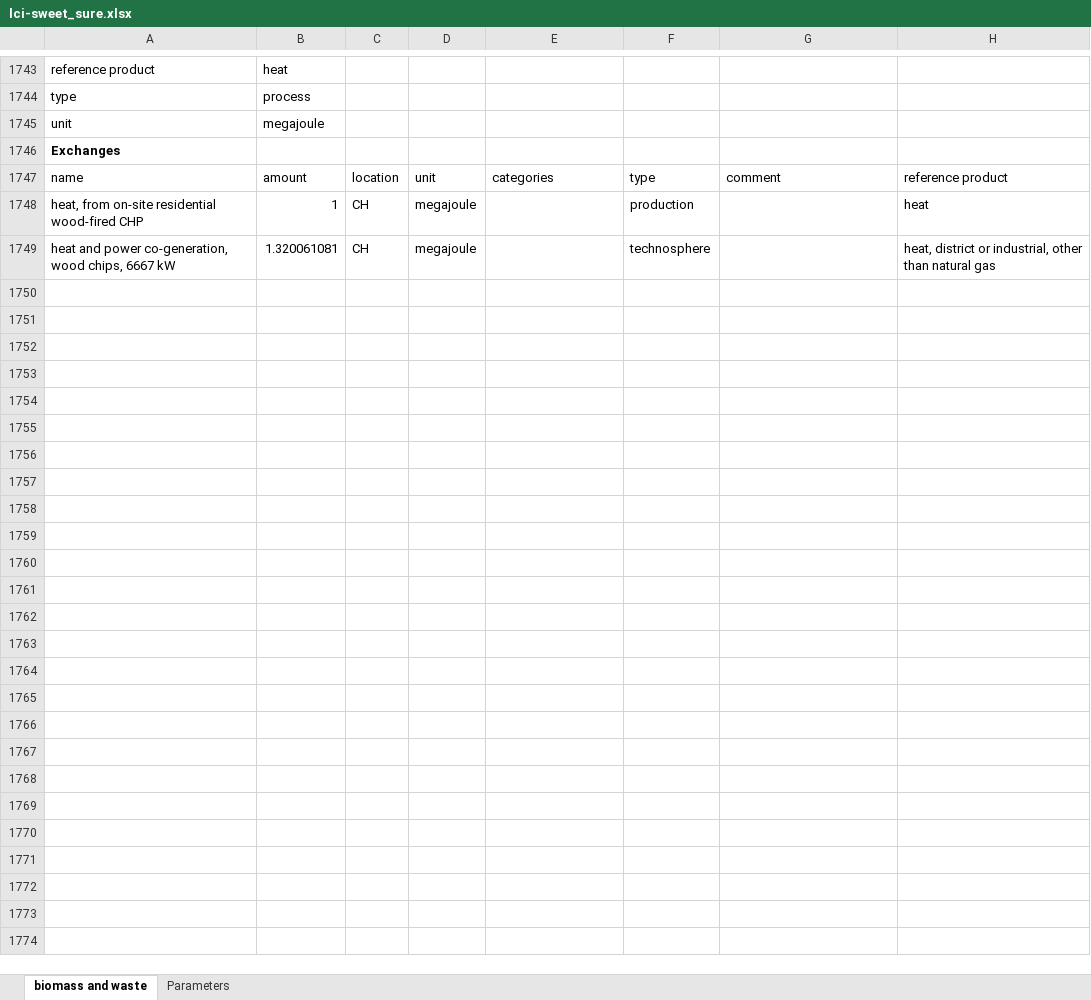
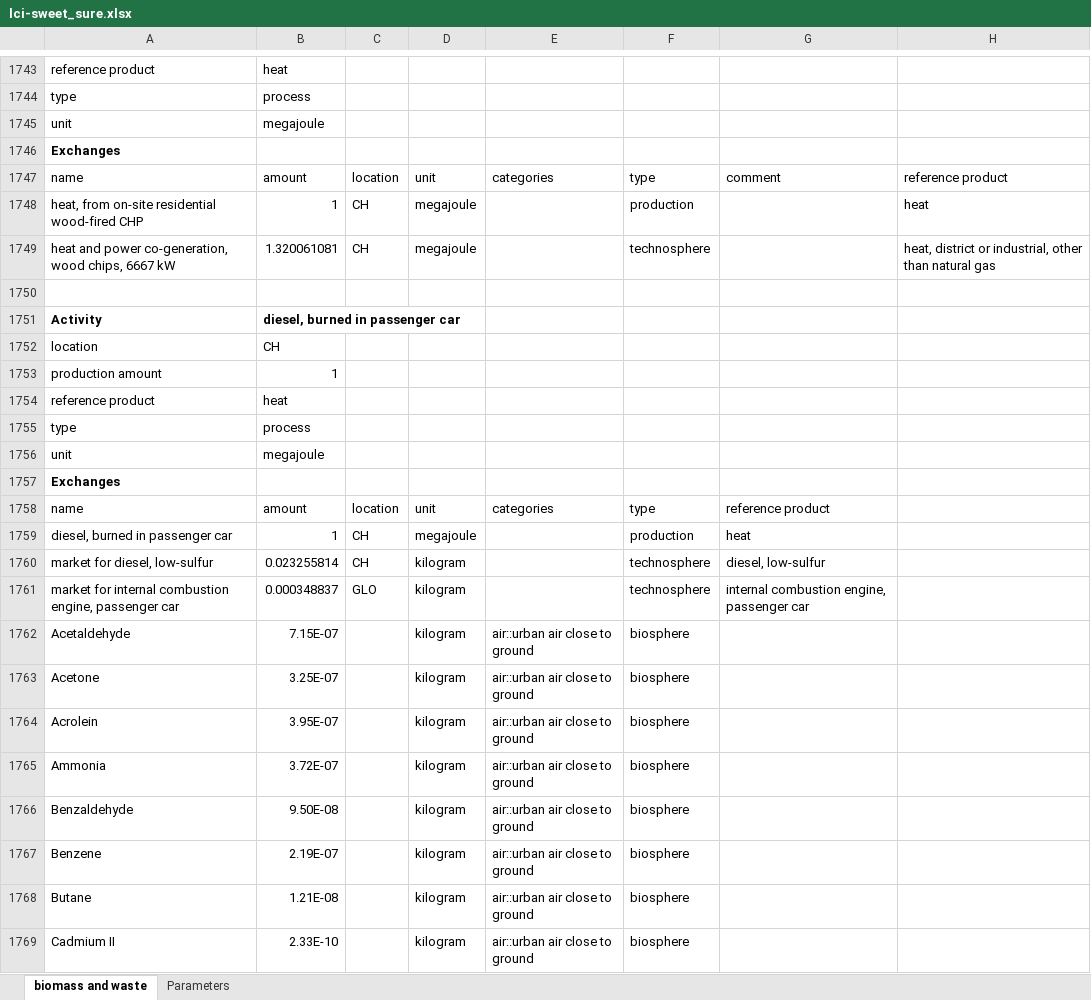
Before and after one commit to premise-community-scenarios/sweet_sure-2050-switzerland, an Excel workbook: inventories/lci-sweet_sure.xlsx, sheet biomass and waste, drawn as a sheet; only a part is shown, gaps mark what is left out; values as stored, in another font and other column widths than the file's, no borders; the diff covers the shown part only; the diff names each change by its address in the sheet, - before the commit and + after, or states it on an @@ line.

```diff
--- a/inventories/lci-sweet_sure.xlsx (sheet biomass and waste)
+++ b/inventories/lci-sweet_sure.xlsx (sheet biomass and waste)
+row 1750: (empty)
+row 1751: Activity | diesel, burned in passenger car
+row 1752: location | CH
+row 1753: production amount | 1
+row 1754: reference product | heat
+row 1755: type | process
+row 1756: unit | megajoule
+row 1757: Exchanges
+row 1758: name | amount | location | unit | categories | type | reference product
+row 1759: diesel, burned in passenger car | 1 | CH | megajoule |  | production | heat
+row 1760: market for diesel, low-sulfur | 0.023255814 | CH | kilogram |  | technosphere | diesel, low-sulfur
+row 1761: market for internal combustion engine, passenger car | 0.000348837 | GLO | kilogram |  | technosphere | internal combustion engine, passenger car
+row 1762: Acetaldehyde | 7.15E-07 |  | kilogram | air::urban air close to ground | biosphere
+row 1763: Acetone | 3.25E-07 |  | kilogram | air::urban air close to ground | biosphere
+row 1764: Acrolein | 3.95E-07 |  | kilogram | air::urban air close to ground | biosphere
+row 1765: Ammonia | 3.72E-07 |  | kilogram | air::urban air close to ground | biosphere
+row 1766: Benzaldehyde | 9.50E-08 |  | kilogram | air::urban air close to ground | biosphere
+row 1767: Benzene | 2.19E-07 |  | kilogram | air::urban air close to ground | biosphere
+row 1768: Butane | 1.21E-08 |  | kilogram | air::urban air close to ground | biosphere
+row 1769: Cadmium II | 2.33E-10 |  | kilogram | air::urban air close to ground | biosphere
```
Also changed, not shown: 190 added rows elsewhere in this sheet, 2 other files.
